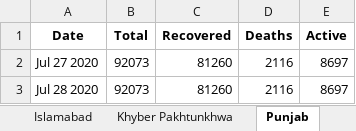
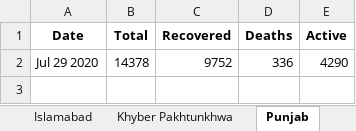
Before and after one commit to MomminAlvi/COVID-in-pak, an Excel workbook: master.xlsx, sheet Punjab, drawn as a sheet; values as stored, in another font and other column widths than the file's, no borders; removed rows and columns are numbered as before the commit, all else as after; the diff names each change by its address in the sheet, - before the commit and + after, or states it on an @@ line.

```diff
--- a/master.xlsx (sheet Punjab)
+++ b/master.xlsx (sheet Punjab)
-row 2: Jul 27 2020 | 92073 | 81260 | 2116 | 8697
-row 3: Jul 28 2020 | 92073 | 81260 | 2116 | 8697
+row 2: Jul 29 2020 | 14378 | 9752 | 336 | 4290
```
Also changed, not shown: sheet Pakistan, sheet Gilgit-Baltistan, sheet Balochistan, sheet Islamabad, sheet Khyber Pakhtunkhwa, sheet Azad Jammu and Kashmir, other sheet tabs, 1 other file.
